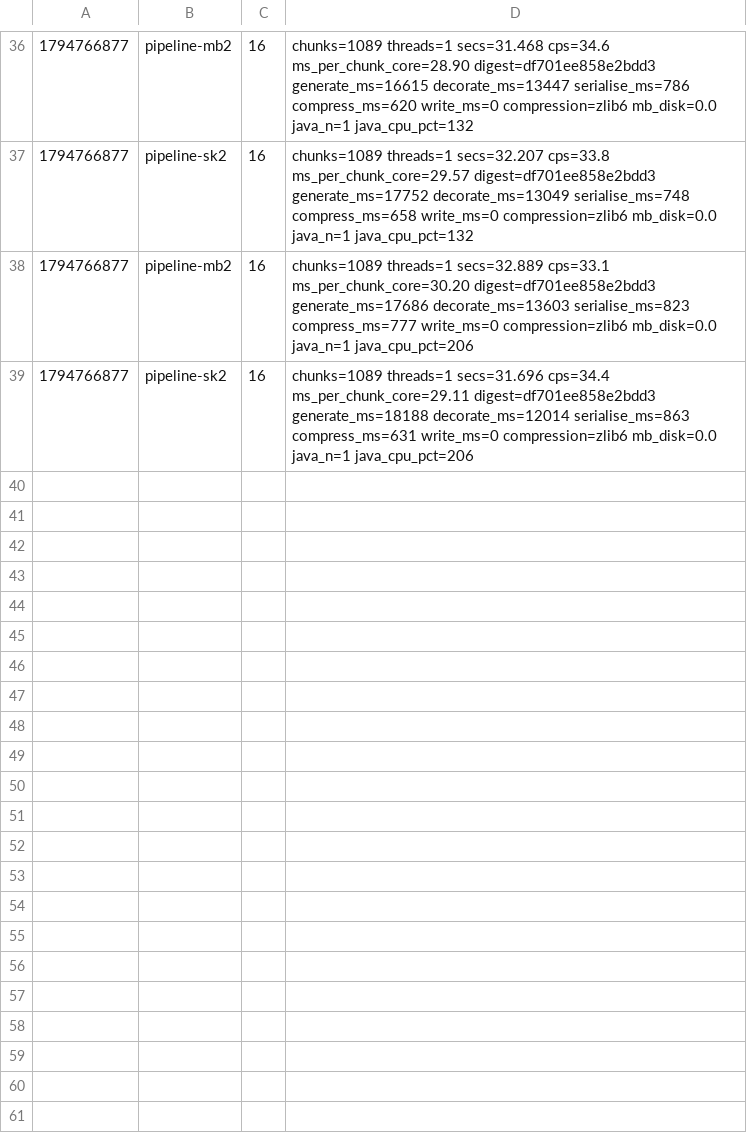
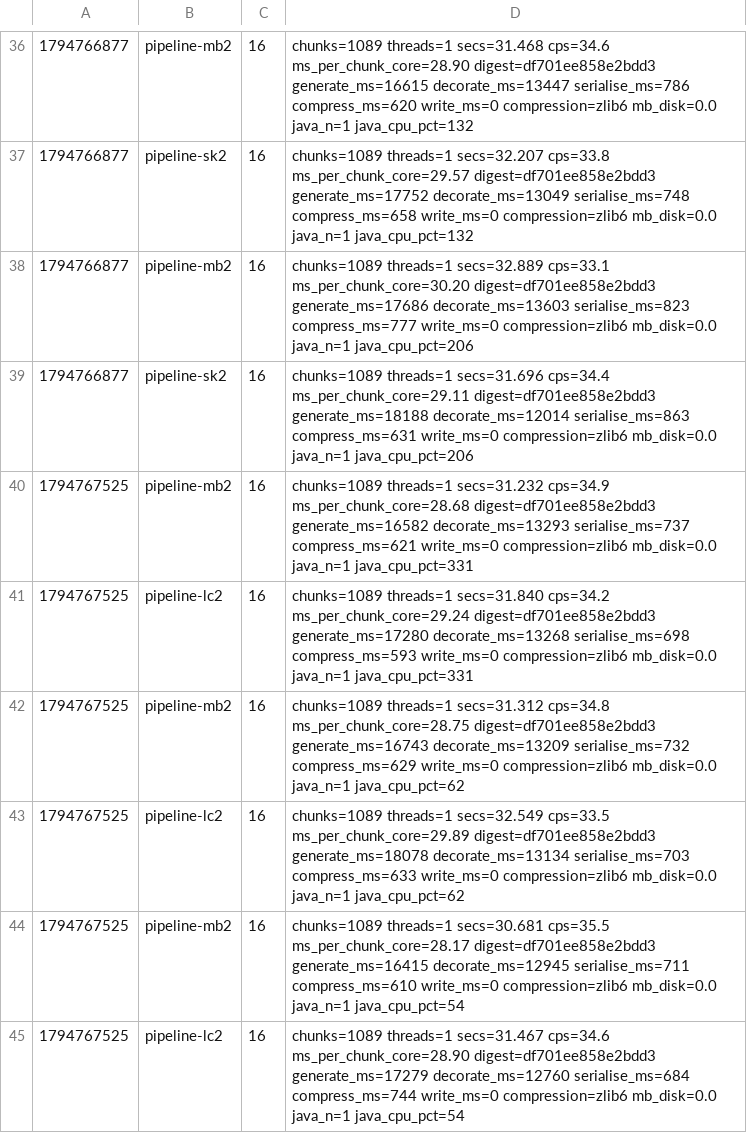
Before and after one commit to dronzer-tb/oxide, a TSV file: docs/perf/bench-pipeline-ab.tsv, drawn as a sheet; only a part is shown, gaps mark what is left out.

Commit message:
docs(perf): lush-cave scan change rejected, -0.7% inside noise

```diff
--- a/docs/perf/bench-pipeline-ab.tsv
+++ b/docs/perf/bench-pipeline-ab.tsv
@@ -39 +39,7 @@
 1794766877	pipeline-sk2	16	chunks=1089 threads=1 secs=31.696 cps=34.4 ms_per_chunk_core=29.11 digest=df701ee858e2bdd3 generate_ms=18188 decorate_ms=12014 serialise_ms=863 compress_ms=631 write_ms=0 compression=zlib6 mb_disk=0.0 java_n=1 java_cpu_pct=206
+1794767525	pipeline-mb2	16	chunks=1089 threads=1 secs=31.232 cps=34.9 ms_per_chunk_core=28.68 digest=df701ee858e2bdd3 generate_ms=16582 decorate_ms=13293 serialise_ms=737 compress_ms=621 write_ms=0 compression=zlib6 mb_disk=0.0 java_n=1 java_cpu_pct=331
+1794767525	pipeline-lc2	16	chunks=1089 threads=1 secs=31.840 cps=34.2 ms_per_chunk_core=29.24 digest=df701ee858e2bdd3 generate_ms=17280 decorate_ms=13268 serialise_ms=698 compress_ms=593 write_ms=0 compression=zlib6 mb_disk=0.0 java_n=1 java_cpu_pct=331
+1794767525	pipeline-mb2	16	chunks=1089 threads=1 secs=31.312 cps=34.8 ms_per_chunk_core=28.75 digest=df701ee858e2bdd3 generate_ms=16743 decorate_ms=13209 serialise_ms=732 compress_ms=629 write_ms=0 compression=zlib6 mb_disk=0.0 java_n=1 java_cpu_pct=62
+1794767525	pipeline-lc2	16	chunks=1089 threads=1 secs=32.549 cps=33.5 ms_per_chunk_core=29.89 digest=df701ee858e2bdd3 generate_ms=18078 decorate_ms=13134 serialise_ms=703 compress_ms=633 write_ms=0 compression=zlib6 mb_disk=0.0 java_n=1 java_cpu_pct=62
+1794767525	pipeline-mb2	16	chunks=1089 threads=1 secs=30.681 cps=35.5 ms_per_chunk_core=28.17 digest=df701ee858e2bdd3 generate_ms=16415 decorate_ms=12945 serialise_ms=711 compress_ms=610 write_ms=0 compression=zlib6 mb_disk=0.0 java_n=1 java_cpu_pct=54
+1794767525	pipeline-lc2	16	chunks=1089 threads=1 secs=31.467 cps=34.6 ms_per_chunk_core=28.90 digest=df701ee858e2bdd3 generate_ms=17279 decorate_ms=12760 serialise_ms=684 compress_ms=744 write_ms=0 compression=zlib6 mb_disk=0.0 java_n=1 java_cpu_pct=54
```
Also changed, not shown: 2 other files.
